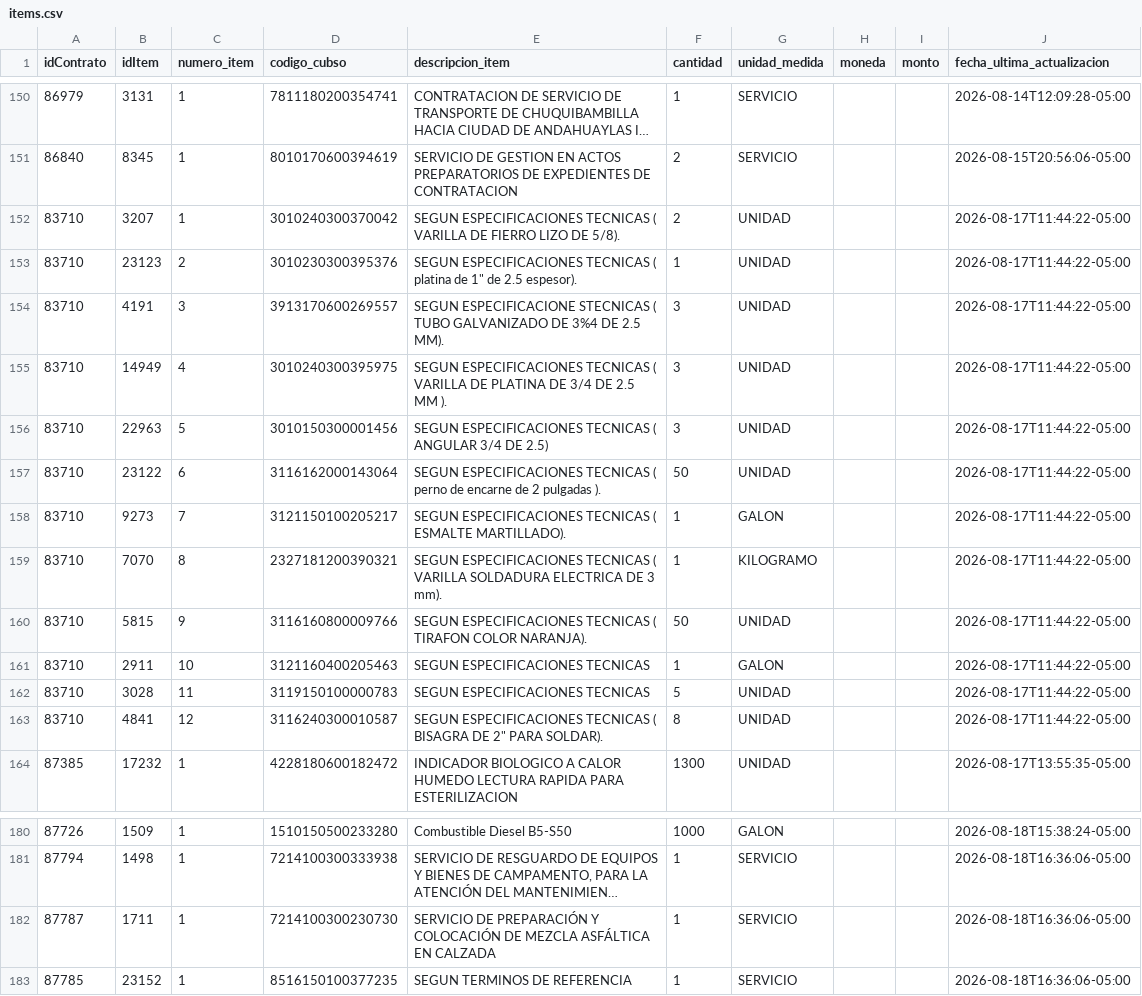
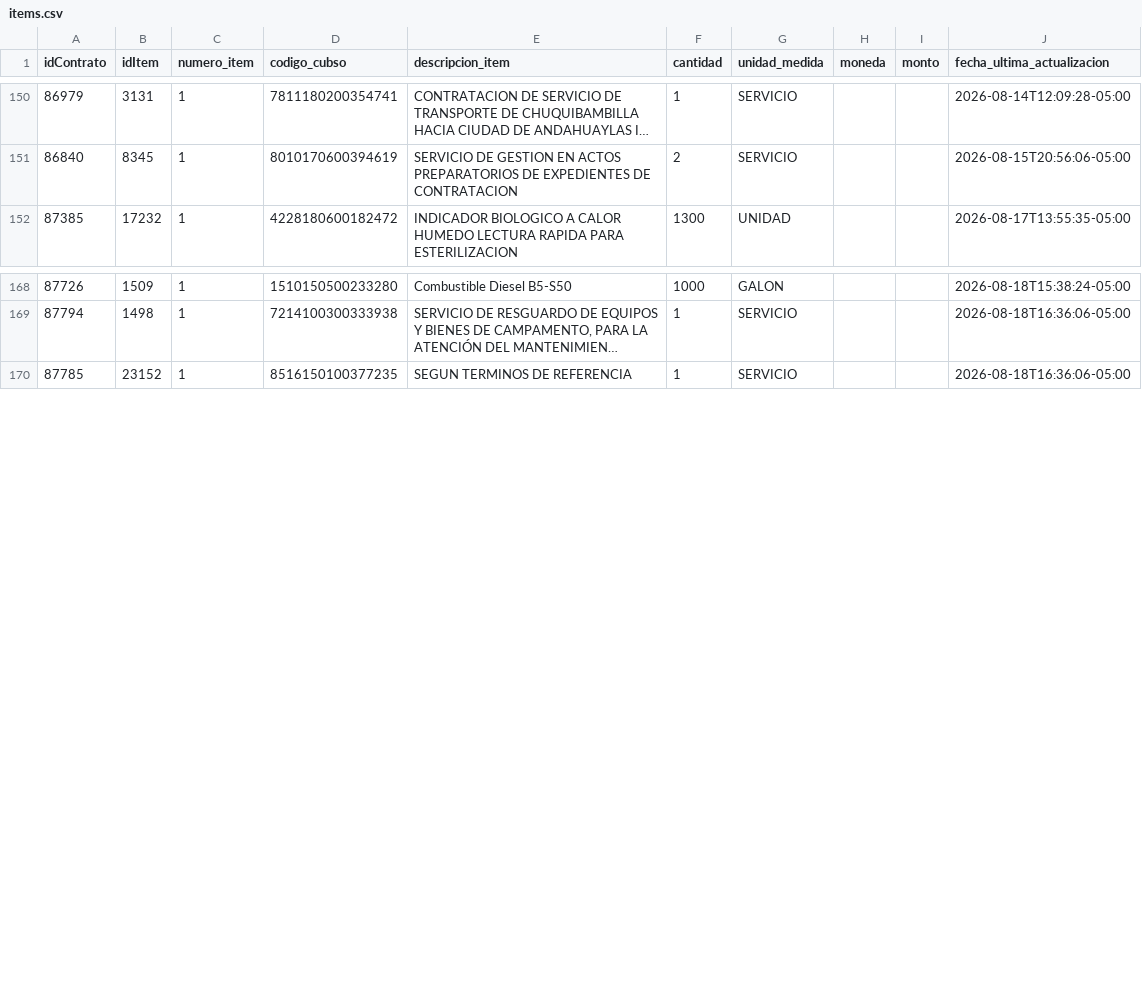
Before and after one commit to Natgato/monitor-seace-cusco, a CSV file: data/items.csv, drawn as a sheet; only a part is shown, gaps mark what is left out; long unchanged cells end in …; the diff names each change by its address in the sheet, - before the commit and + after, or states it on an @@ line.

```diff
--- a/data/items.csv
+++ b/data/items.csv
-row 152: 83710 | 3207 | 1 | 3010240300370042 | SEGUN ESPECIFICACIONES TECNICAS ( VARILLA DE FIERRO LIZO DE 5/8). | 2 | UNIDAD |  |  | 2026-08-17T11:44:22-05:00
-row 153: 83710 | 23123 | 2 | 3010230300395376 | SEGUN ESPECIFICACIONES TECNICAS ( platina de 1" de 2.5 espesor). | 1 | UNIDAD |  |  | 2026-08-17T11:44:22-05:00
-row 154: 83710 | 4191 | 3 | 3913170600269557 | SEGUN ESPECIFICACIONE STECNICAS ( TUBO GALVANIZADO DE 3%4 DE 2.5 MM). | 3 | UNIDAD |  |  | 2026-08-17T11:44:22-05:00
-row 155: 83710 | 14949 | 4 | 3010240300395975 | SEGUN ESPECIFICACIONES TECNICAS ( VARILLA DE PLATINA DE 3/4 DE 2.5 MM ). | 3 | UNIDAD |  |  | 2026-08-17T11:44:22-05:00
-row 156: 83710 | 22963 | 5 | 3010150300001456 | SEGUN ESPECIFICACIONES TECNICAS ( ANGULAR 3/4 DE 2.5) | 3 | UNIDAD |  |  | 2026-08-17T11:44:22-05:00
-row 157: 83710 | 23122 | 6 | 3116162000143064 | SEGUN ESPECIFICACIONES TECNICAS ( perno de encarne de 2 pulgadas ). | 50 | UNIDAD |  |  | 2026-08-17T11:44:22-05:00
-row 158: 83710 | 9273 | 7 | 3121150100205217 | SEGUN ESPECIFICACIONES TECNICAS ( ESMALTE MARTILLADO). | 1 | GALON |  |  | 2026-08-17T11:44:22-05:00
-row 159: 83710 | 7070 | 8 | 2327181200390321 | SEGUN ESPECIFICACIONES TECNICAS ( VARILLA SOLDADURA ELECTRICA DE 3 mm). | 1 | KILOGRAMO |  |  | 2026-08-17T11:44:22-05:00
-row 160: 83710 | 5815 | 9 | 3116160800009766 | SEGUN ESPECIFICACIONES TECNICAS ( TIRAFON COLOR NARANJA). | 50 | UNIDAD |  |  | 2026-08-17T11:44:22-05:00
-row 161: 83710 | 2911 | 10 | 3121160400205463 | SEGUN ESPECIFICACIONES TECNICAS | 1 | GALON |  |  | 2026-08-17T11:44:22-05:00
-row 162: 83710 | 3028 | 11 | 3119150100000783 | SEGUN ESPECIFICACIONES TECNICAS | 5 | UNIDAD |  |  | 2026-08-17T11:44:22-05:00
-row 163: 83710 | 4841 | 12 | 3116240300010587 | SEGUN ESPECIFICACIONES TECNICAS ( BISAGRA DE 2" PARA SOLDAR). | 8 | UNIDAD |  |  | 2026-08-17T11:44:22-05:00
-row 182: 87787 | 1711 | 1 | 7214100300230730 | SERVICIO DE PREPARACIÓN Y COLOCACIÓN DE MEZCLA ASFÁLTICA EN CALZADA | 1 | SERVICIO |  |  | 2026-08-18T16:36:06-05:00
```
Also changed, not shown: data/contrataciones.csv, 1 other file.
